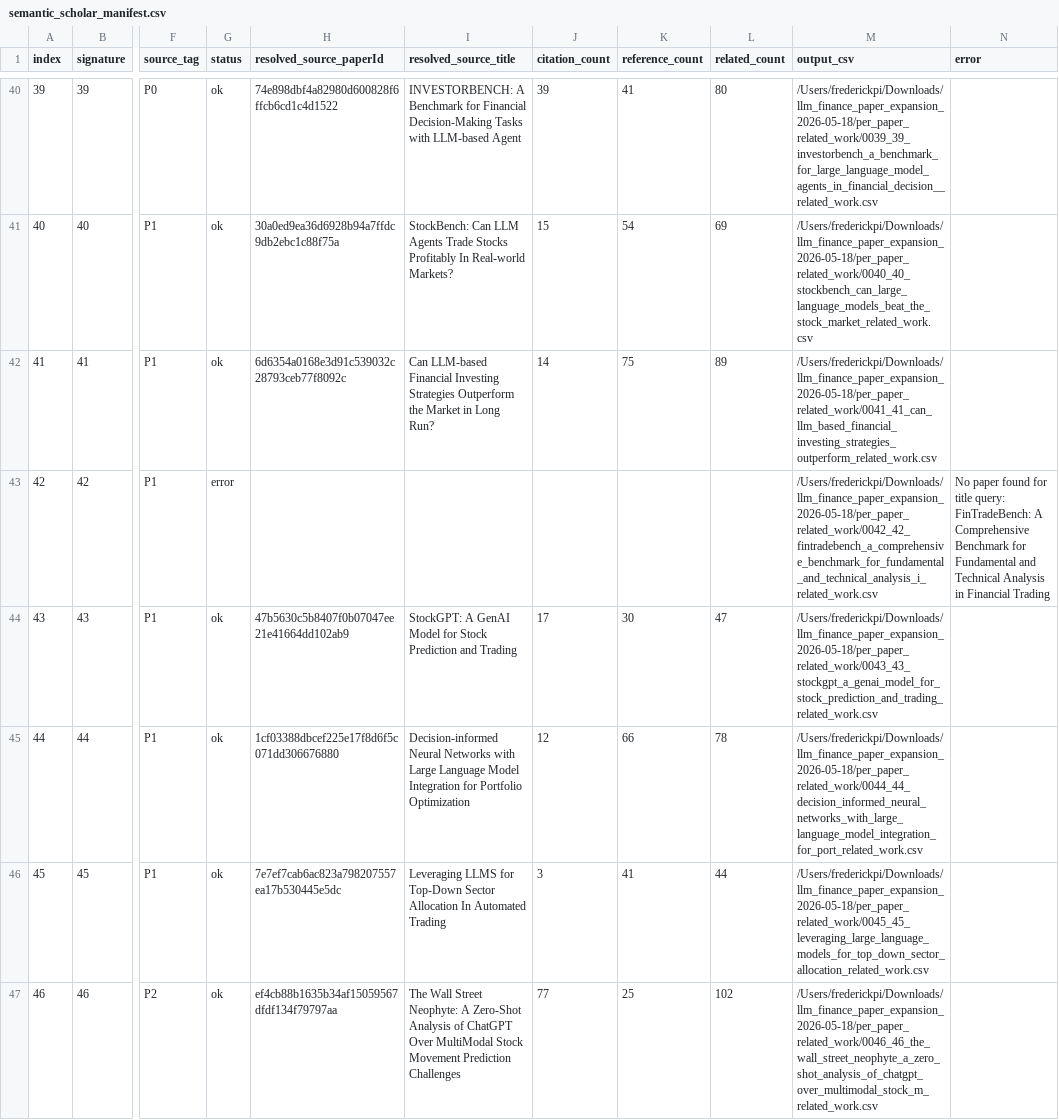
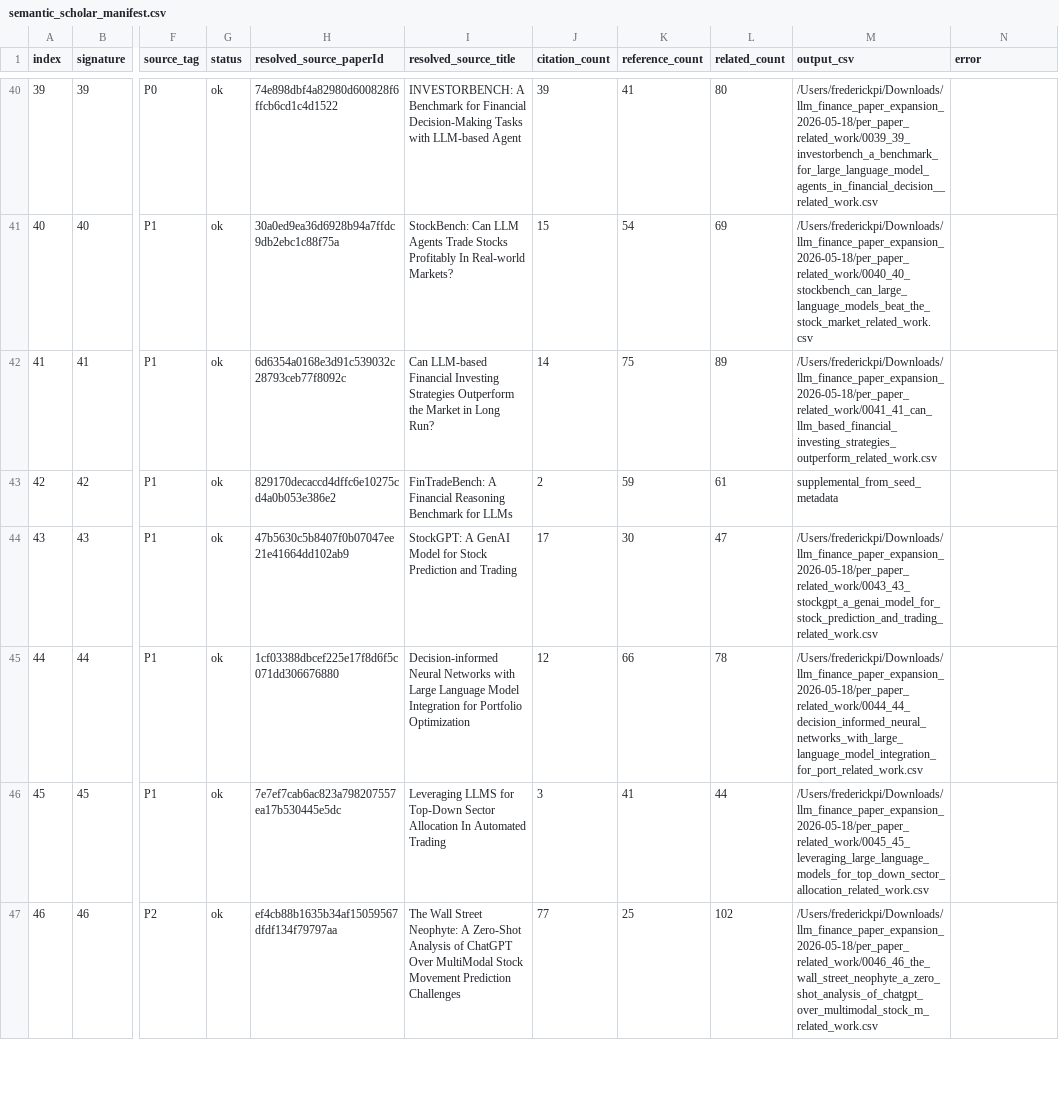
Before and after one commit to FrederickPi1969/awesome-llm-for-finance, a CSV file: data/raw/semantic_scholar_manifest.csv, drawn as a sheet; only a part is shown, gaps mark what is left out; the diff covers the shown part only; the diff names each change by its address in the sheet, - before the commit and + after, or states it on an @@ line.

```diff
--- a/data/raw/semantic_scholar_manifest.csv
+++ b/data/raw/semantic_scholar_manifest.csv
-G43 (status): error
+G43 (status): ok
-H43 (resolved_source_paperId): (empty)
+H43 (resolved_source_paperId): 829170decaccd4dffc6e10275cd4a0b053e386e2
-I43 (resolved_source_title): (empty)
+I43 (resolved_source_title): FinTradeBench: A Financial Reasoning Benchmark for LLMs
-J43 (citation_count): (empty)
+J43 (citation_count): 2
-K43 (reference_count): (empty)
+K43 (reference_count): 59
-L43 (related_count): (empty)
+L43 (related_count): 61
-M43 (output_csv): /Users/frederickpi/Downloads/llm_finance_paper_expansion_2026-05-18/per_paper_related_work/0042_42_fintradebench_a_comprehensive_benchmark_for_fundamental_and_technical_analysis_i_related_work.csv
+M43 (output_csv): supplemental_from_seed_metadata
-N43 (error): No paper found for title query: FinTradeBench: A Comprehensive Benchmark for Fundamental and Technical Analysis in Financial Trading
+N43 (error): (empty)
```
Also changed, not shown: 48 edited cells elsewhere in this file, data/processed/expansion_candidates_preliminary.csv, 3 other files.
